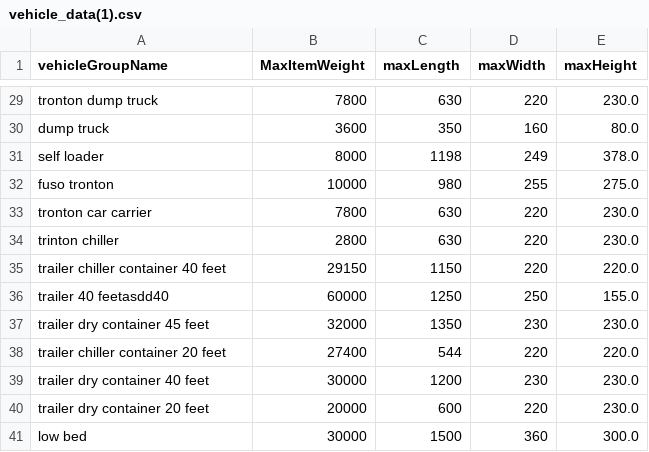
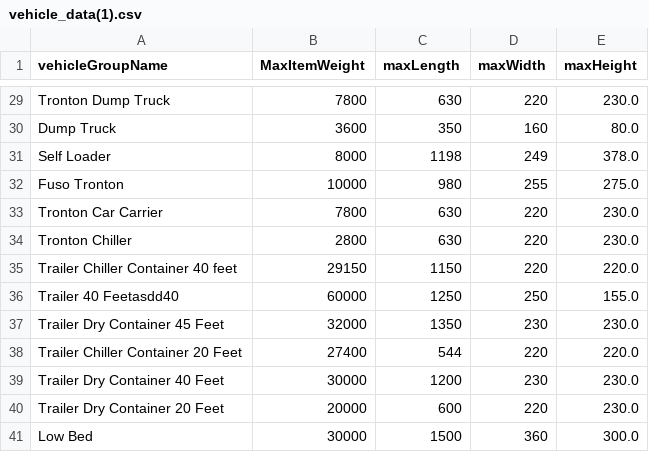
Before and after one commit to fadhilfadhil/setset, a CSV file: LGT/vehicle_data(1).csv, drawn as a sheet; only a part is shown, gaps mark what is left out; the diff covers the shown part only; the diff names each change by its address in the sheet, - before the commit and + after, or states it on an @@ line.

Commit message:
Update vehicle_data(1).csv

```diff
--- a/LGT/vehicle_data(1).csv
+++ b/LGT/vehicle_data(1).csv
-A29 (vehicleGroupName): tronton dump truck
+A29 (vehicleGroupName): Tronton Dump Truck
-A30 (vehicleGroupName): dump truck
+A30 (vehicleGroupName): Dump Truck
-A31 (vehicleGroupName): self loader
+A31 (vehicleGroupName): Self Loader
-A32 (vehicleGroupName): fuso tronton
+A32 (vehicleGroupName): Fuso Tronton
-A33 (vehicleGroupName): tronton car carrier
+A33 (vehicleGroupName): Tronton Car Carrier
-A34 (vehicleGroupName): trinton chiller
+A34 (vehicleGroupName): Tronton Chiller
-A35 (vehicleGroupName): trailer chiller container 40 feet
+A35 (vehicleGroupName): Trailer Chiller Container 40 feet
-A36 (vehicleGroupName): trailer 40 feetasdd40
+A36 (vehicleGroupName): Trailer 40 Feetasdd40
-A37 (vehicleGroupName): trailer dry container 45 feet
+A37 (vehicleGroupName): Trailer Dry Container 45 Feet
-A38 (vehicleGroupName): trailer chiller container 20 feet
+A38 (vehicleGroupName): Trailer Chiller Container 20 Feet
-A39 (vehicleGroupName): trailer dry container 40 feet
+A39 (vehicleGroupName): Trailer Dry Container 40 Feet
-A40 (vehicleGroupName): trailer dry container 20 feet
+A40 (vehicleGroupName): Trailer Dry Container 20 Feet
-A41 (vehicleGroupName): low bed
+A41 (vehicleGroupName): Low Bed
```
Also changed, not shown: 27 edited cells elsewhere in this file.
